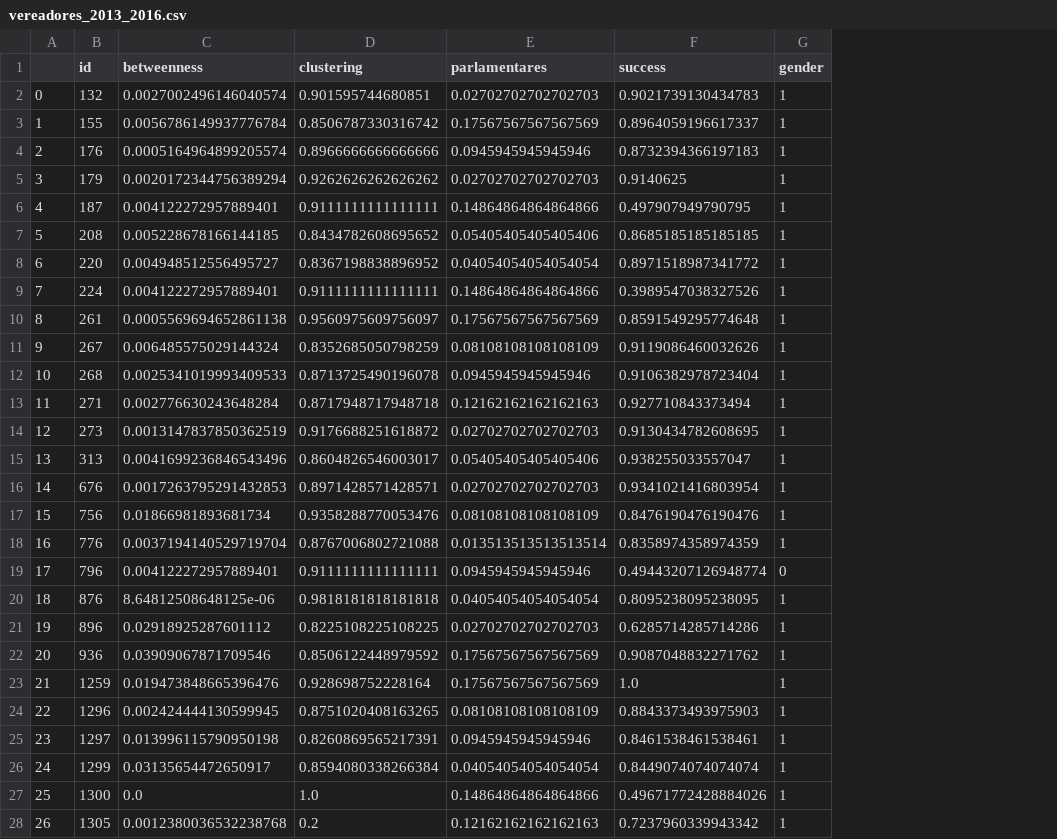
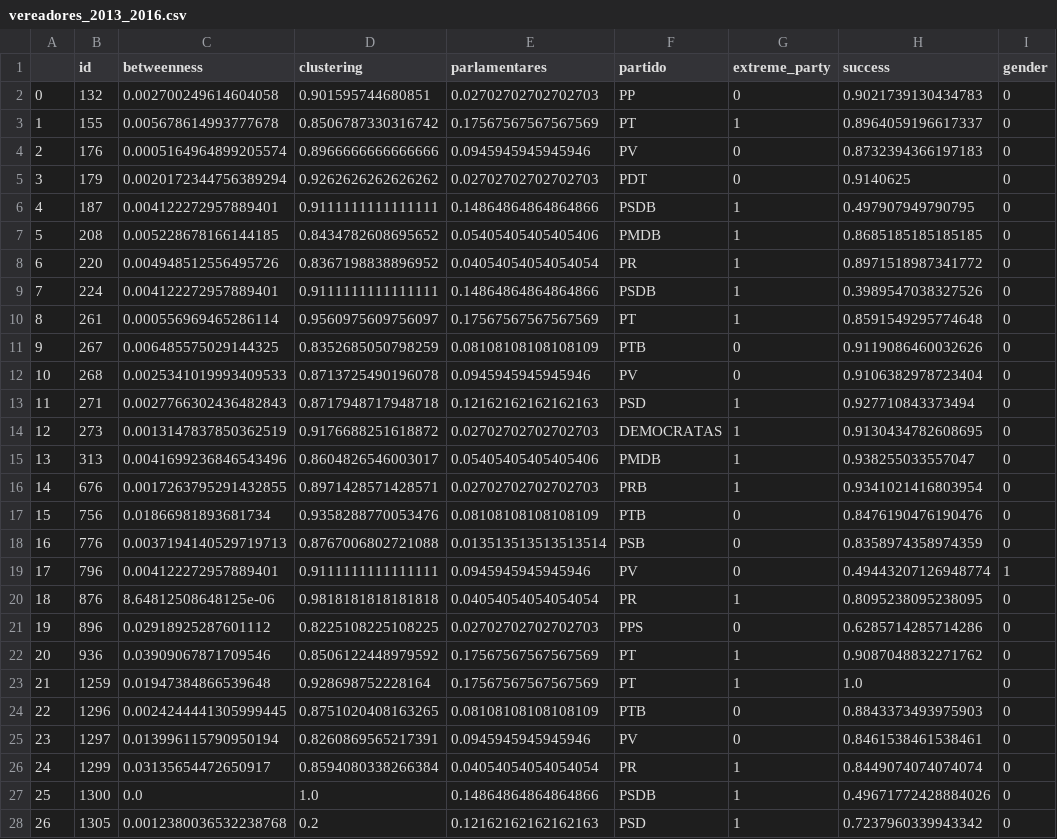
Before and after one commit to pauloschade/redessoc-Projeto, a CSV file: data/vereadores_2013_2016.csv, drawn as a sheet; only a part is shown; addresses are those after the commit; the diff covers the shown part only; the diff names each change by its address in the sheet, - before the commit and + after, or states it on an @@ line.

Commit message:
data

```diff
--- a/data/vereadores_2013_2016.csv
+++ b/data/vereadores_2013_2016.csv
+column F (partido), rows 2-28: PP | PT | PV | PDT | PSDB | PMDB | PR | PSDB | PT | PTB | PV | PSD | DEMOCRATAS | PMDB | PRB | PTB | PSB | PV | PR | PPS | PT | PT | PTB | PV | PR | PSDB | PSD
+column G (extreme_party), rows 2-28: 0 | 1 | 0 | 0 | 1 | 1 | 1 | 1 | 1 | 0 | 0 | 1 | 1 | 1 | 1 | 0 | 0 | 0 | 1 | 0 | 1 | 1 | 0 | 0 | 1 | 1 | 1
-C2 (betweenness): 0.0027002496146040574
+C2 (betweenness): 0.002700249614604058
-I2:I18 (gender): 1
+I2:I18 (gender): 0
-C3 (betweenness): 0.0056786149937776784
+C3 (betweenness): 0.005678614993777678
-C8 (betweenness): 0.004948512556495727
+C8 (betweenness): 0.004948512556495726
-C10 (betweenness): 0.0005569694652861138
+C10 (betweenness): 0.000556969465286114
-C11 (betweenness): 0.006485575029144324
+C11 (betweenness): 0.006485575029144325
-C13 (betweenness): 0.002776630243648284
+C13 (betweenness): 0.0027766302436482843
-C16 (betweenness): 0.0017263795291432853
+C16 (betweenness): 0.0017263795291432855
-C18 (betweenness): 0.0037194140529719704
+C18 (betweenness): 0.0037194140529719713
-I19 (gender): 0
+I19 (gender): 1
-I20:I28 (gender): 1
+I20:I28 (gender): 0
-C23 (betweenness): 0.019473848665396476
+C23 (betweenness): 0.01947384866539648
-C24 (betweenness): 0.002424444130599945
+C24 (betweenness): 0.0024244441305999445
-C25 (betweenness): 0.013996115790950198
+C25 (betweenness): 0.013996115790950194
```
Also changed, not shown: 58 edited cells elsewhere in this file, data/vereadores_2017_2020.csv, 2 other files.
